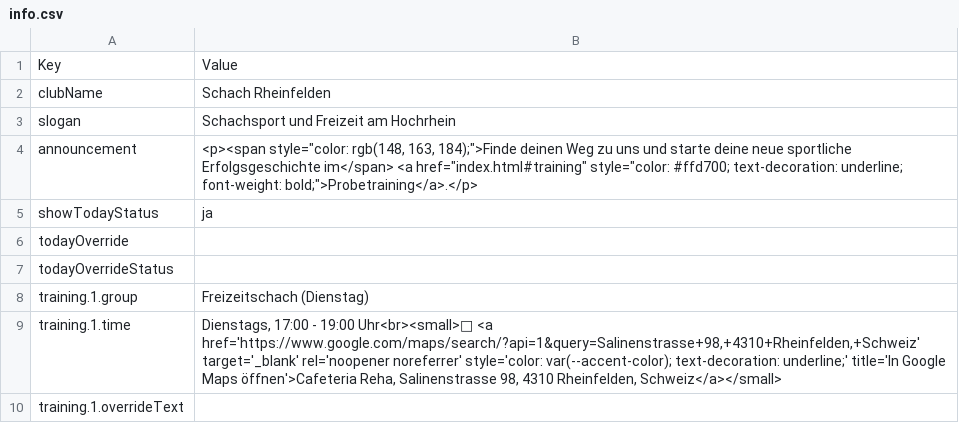
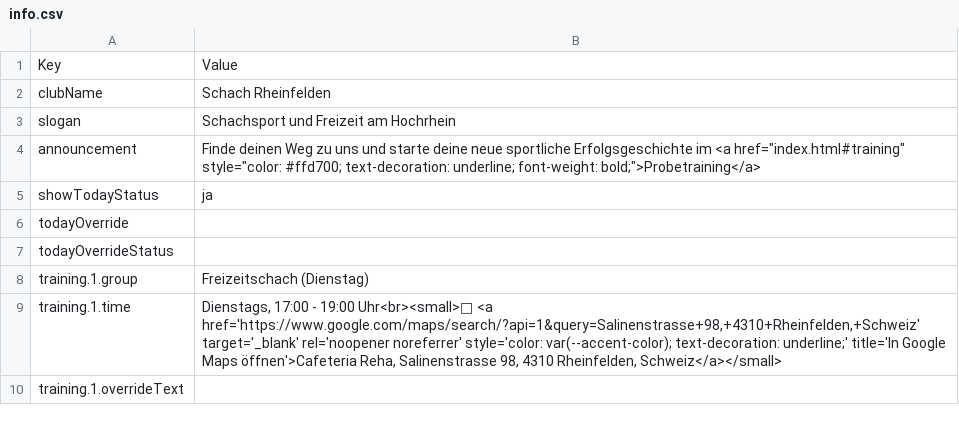
Before and after one commit to Schach-Rheinfelden/Schach-Rheinfelden, a CSV file: data/info.csv, drawn as a sheet; only a part is shown.

Commit message:
Auto-Update via Apps Script: data/info.csv

```diff
--- a/data/info.csv
+++ b/data/info.csv
@@ -3,3 +3,3 @@ clubName;Schach Rheinfelden
 slogan;Schachsport und Freizeit am Hochrhein
-announcement;"<p><span style=""color: rgb(148, 163, 184);"">Finde deinen Weg zu uns und starte deine neue sportliche Erfolgsgeschichte im</span> <a href=""index.html#training"" style=""color: #ffd700; text-decoration: underline; font-weight: bold;"">Probetraining</a>.</p>"
+announcement;"Finde deinen Weg zu uns und starte deine neue sportliche Erfolgsgeschichte im <a href=""index.html#training"" style=""color: #ffd700; text-decoration: underline; font-weight: bold;"">Probetraining</a>"
 showTodayStatus;ja
```
